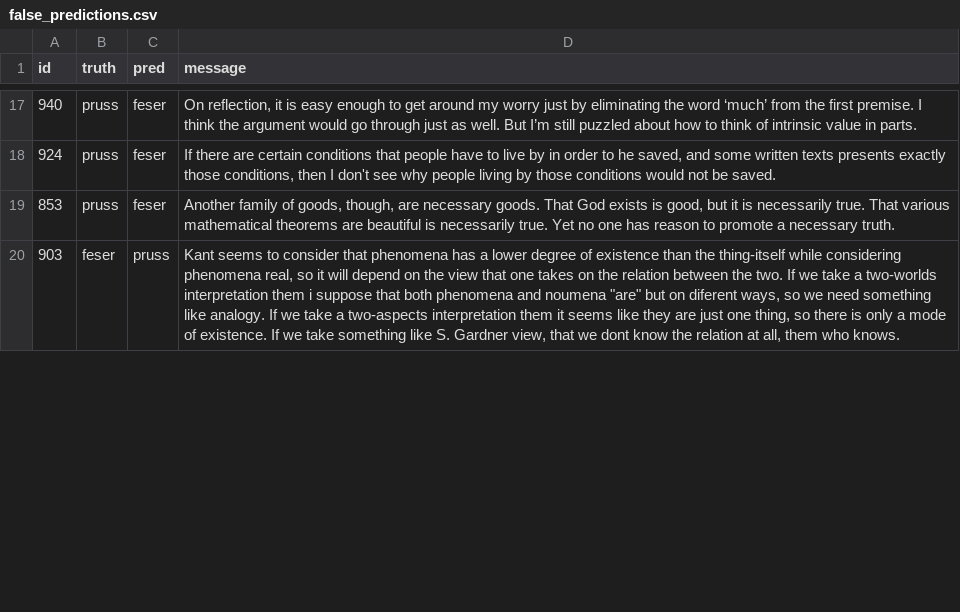
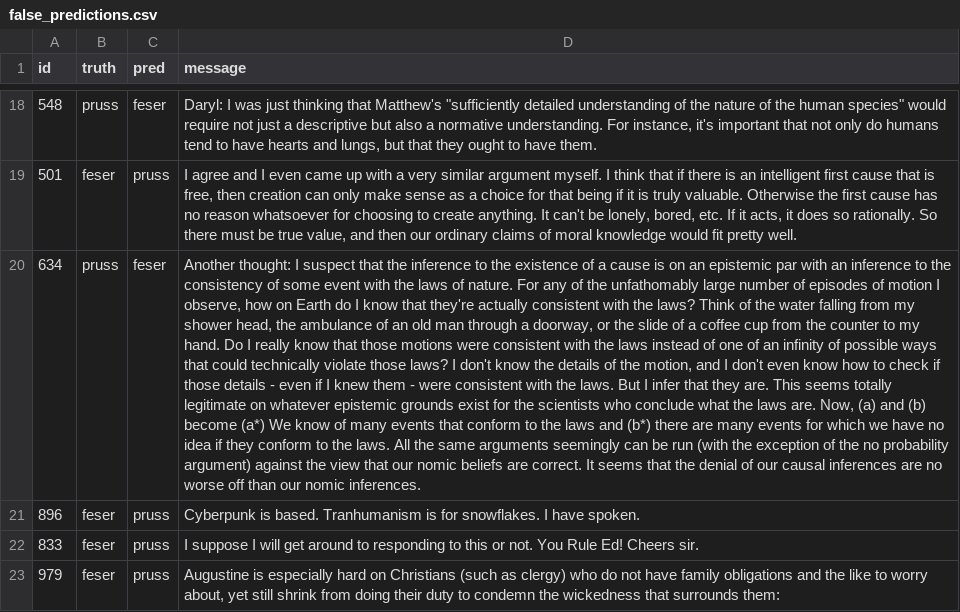
Before and after one commit to lolodino77/classification_texte_articles, a CSV file: data/output/feser_pruss/false_predictions.csv, drawn as a sheet; only a part is shown, gaps mark what is left out; removed rows and columns are numbered as before the commit, all else as after; the diff covers the shown part only; the diff names each change by its address in the sheet, - before the commit and + after, or states it on an @@ line.

```diff
--- a/data/output/feser_pruss/false_predictions.csv
+++ b/data/output/feser_pruss/false_predictions.csv
-A18 (id): 940
+A18 (id): 548
-D18 (message): On reflection, it is easy enough to get around my worry just by eliminating the word ‘much’ from the first premise. I think the argument would go through just as well. But I’m still puzzled about how to think of intrinsic value in parts.
+D18 (message): Daryl: I was just thinking that Matthew's "sufficiently detailed understanding of the nature of the human species" would require not just a descriptive but also a normative understanding. For instance, it's important that not only do humans tend to have hearts and lungs, but that they ought to have them.
+row 19: 501 | feser | pruss | I agree and I even came up with a very similar argument myself. I think that if there is an intelligent first cause that is free, then creation can only make sense as a choice for that being if it is truly valuable. Otherwise the first cause has no reason whatsoever for choosing to create anything. It can't be lonely, bored, etc. If it acts, it does so rationally. So there must be true value, and then our ordinary claims of moral knowledge would fit pretty well.
-A20 (id): 924
+A20 (id): 634
-D20 (message): If there are certain conditions that people have to live by in order to he saved, and some written texts presents exactly those conditions, then I don't see why people living by those conditions would not be saved.
+D20 (message): Another thought: I suspect that the inference to the existence of a cause is on an epistemic par with an inference to the consistency of some event with the laws of nature. For any of the unfathomably large number of episodes of motion I observe, how on Earth do I know that they're actually consistent with the laws? Think of the water falling from my shower head, the ambulance of an old man through a doorway, or the slide of a coffee cup from the counter to my hand. Do I really know that those motions were consistent with the laws instead of one of an infinity of possible ways that could technically violate those laws? I don't know the details of the motion, and I don't even know how to check if those details - even if I knew them - were consistent with the laws. But I infer that they are. This seems totally legitimate on whatever epistemic grounds exist for the scientists who conclude what the laws are. Now, (a) and (b) become (a*) We know of many events that conform to the laws and (b*) there are many events for which we have no idea if they conform to the laws. All the same arguments seemingly can be run (with the exception of the no probability argument) against the view that our nomic beliefs are correct. It seems that the denial of our causal inferences are no worse off than our nomic inferences.
-row 19: 853 | pruss | feser | Another family of goods, though, are necessary goods. That God exists is good, but it is necessarily true. That various mathematical theorems are beautiful is necessarily true. Yet no one has reason to promote a necessary truth.
+row 21: 896 | feser | pruss | Cyberpunk is based. Tranhumanism is for snowflakes. I have spoken.
+row 22: 833 | feser | pruss | I suppose I will get around to responding to this or not. You Rule Ed! Cheers sir.
-A23 (id): 903
+A23 (id): 979
-D23 (message): Kant seems to consider that phenomena has a lower degree of existence than the thing-itself while considering phenomena real, so it will depend on the view that one takes on the relation between the two. If we take a two-worlds interpretation them i suppose that both phenomena and noumena "are" but on diferent ways, so we need something like analogy. If we take a two-aspects interpretation them it seems like they are just one thing, so there is only a mode of existence. If we take something like S. Gardner view, that we dont know the relation at all, them who knows.
+D23 (message): Augustine is especially hard on Christians (such as clergy) who do not have family obligations and the like to worry about, yet still shrink from doing their duty to condemn the wickedness that surrounds them:
```
Also changed, not shown: 4 added rows, 8 removed rows and 26 edited cells elsewhere in this file, data/output/sceptic_theist/false_predictions.csv, 20 other files.
